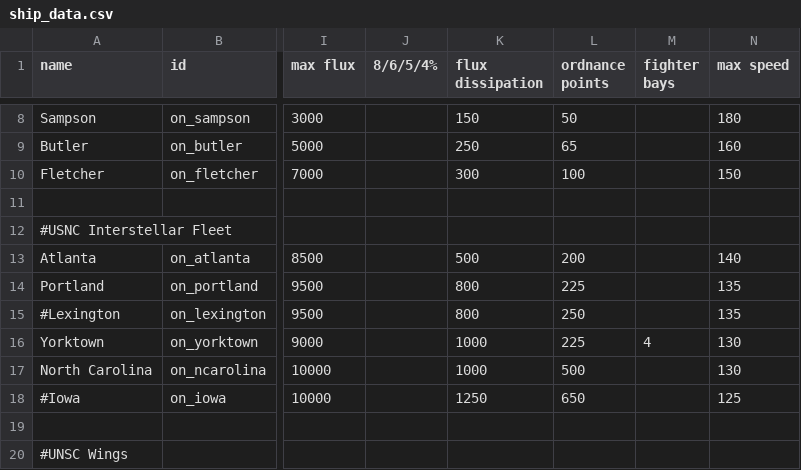
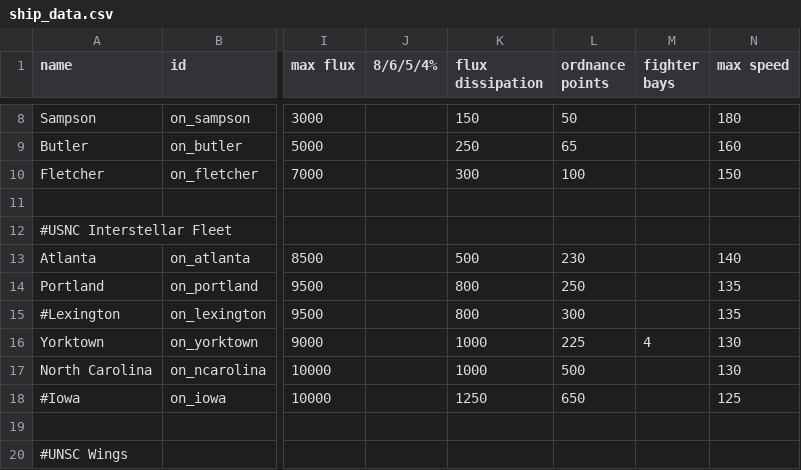
Before and after one commit to OfflcerSam/NavalSector, a CSV file: data/hulls/ship_data.csv, drawn as a sheet; only a part is shown, gaps mark what is left out; the diff names each change by its address in the sheet, - before the commit and + after, or states it on an @@ line.

```diff
--- a/data/hulls/ship_data.csv
+++ b/data/hulls/ship_data.csv
-L13 (ordnance points): 200
+L13 (ordnance points): 230
-L14 (ordnance points): 225
+L14 (ordnance points): 250
-L15 (ordnance points): 250
+L15 (ordnance points): 300
```
Also changed, not shown: 6 other files.
